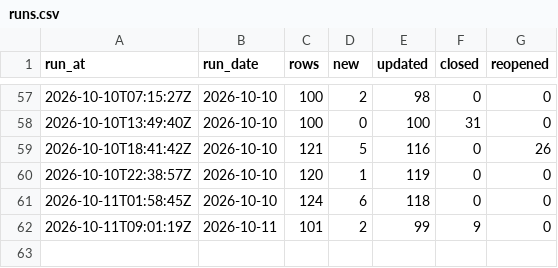
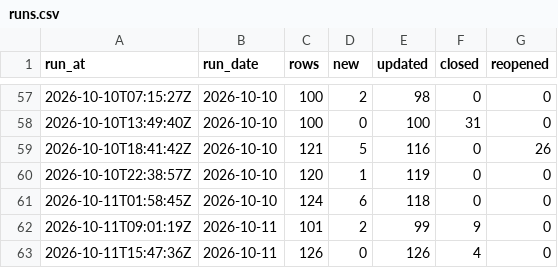
Before and after one commit to ajpayzant/NHL-Injury-Tool, a CSV file: data/runs.csv, drawn as a sheet; only a part is shown, gaps mark what is left out; the diff names each change by its address in the sheet, - before the commit and + after, or states it on an @@ line.

```diff
--- a/data/runs.csv
+++ b/data/runs.csv
+row 63: 2026-10-11T15:47:36Z | 2026-10-11 | 126 | 0 | 126 | 4 | 0
```
Also changed, not shown: data/events.csv, data/injuries.csv, 1 other file.
